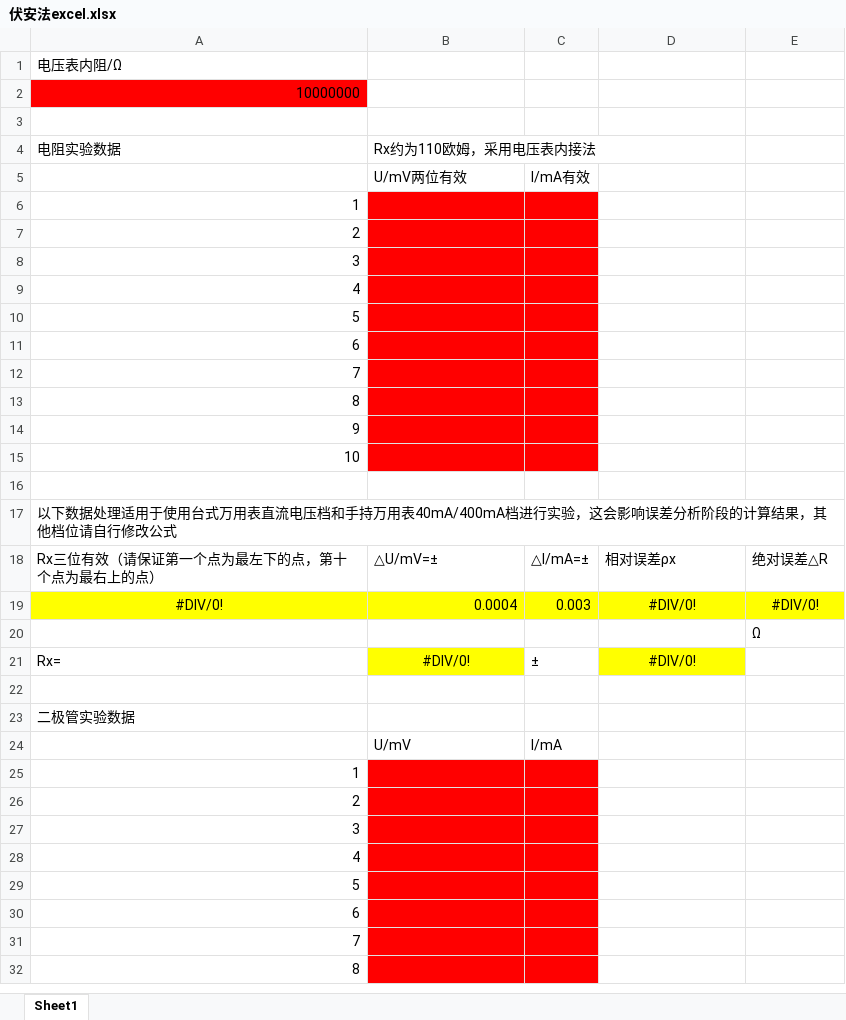
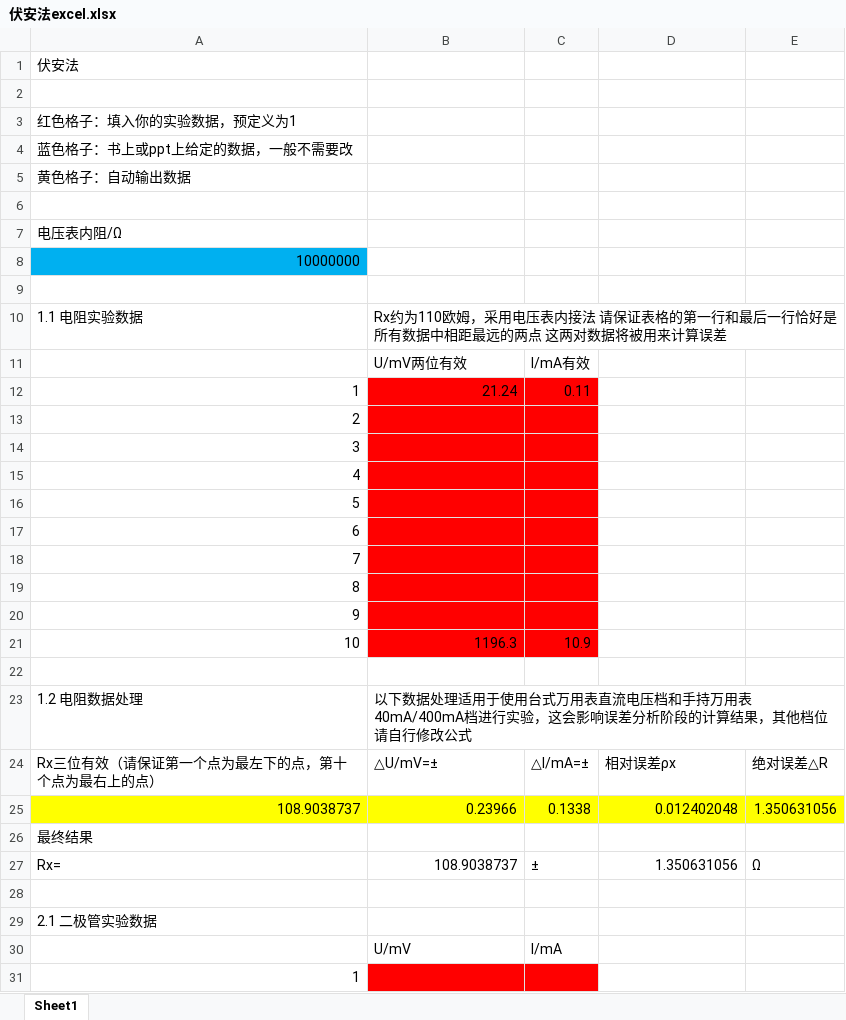
Before and after one commit to Axolyz/fuck-nku-physics-experiments, an Excel workbook: 伏安法excel.xlsx, sheet Sheet1, drawn as a sheet; only a part is shown; the shorter side is filled out with more unchanged rows; values as stored, in another font and other column widths than the file's, no borders; removed rows and columns are numbered as before the commit, all else as after; the diff covers the shown part only; the diff names each change by its address in the sheet, - before the commit and + after, or states it on an @@ line.

Commit message:
修复了中午神志不清写的bug

```diff
--- a/伏安法excel.xlsx (sheet Sheet1)
+++ b/伏安法excel.xlsx (sheet Sheet1)
+row 1: 伏安法
+row 2: (empty)
+row 3: 红色格子：填入你的实验数据，预定义为1
+row 4: 蓝色格子：书上或ppt上给定的数据，一般不需要改
+row 5: 黄色格子：自动输出数据
+row 6: (empty)
-A8 fill: #FF0000
+A8 fill: #00B0F0
-row 4: 电阻实验数据 | Rx约为110欧姆，采用电压表内接法
+row 10: 1.1 电阻实验数据 | Rx约为110欧姆，采用电压表内接法 请保证表格的第一行和最后一行恰好是所有数据中相距最远的两点 这两对数据将被用来计算误差
-B12: (empty)
+B12: 21.24
-C12: (empty)
+C12: 0.11
-B21: (empty)
+B21: 1196.3
-C21: (empty)
+C21: 10.9
-row 17: 以下数据处理适用于使用台式万用表直流电压档和手持万用表40mA/400mA档进行实验，这会影响误差分析阶段的计算结果，其他档位请自行修改公式
+row 23: 1.2 电阻数据处理 | 以下数据处理适用于使用台式万用表直流电压档和手持万用表40mA/400mA档进行实验，这会影响误差分析阶段的计算结果，其他档位请自行修改公式
-row 19: #DIV/0! | 0.0004 | 0.003 | #DIV/0! | #DIV/0!
-row 20:  |  |  |  | Ω
+row 25: 108.9038737 | 0.23966 | 0.1338 | 0.012402048 | 1.350631056
+row 26: 最终结果
-B27: #DIV/0!
+B27: 108.9038737
@@ B27 fill: #FFFF00 → none, alignment: center → right @@
-D27: #DIV/0!
+D27: 1.350631056
@@ D27 fill: #FFFF00 → none, alignment: center → right @@
-E27: (empty)
+E27: Ω
-A29: 二极管实验数据
+A29: 2.1 二极管实验数据
```
Also changed, not shown: 5 added rows elsewhere in this sheet.
